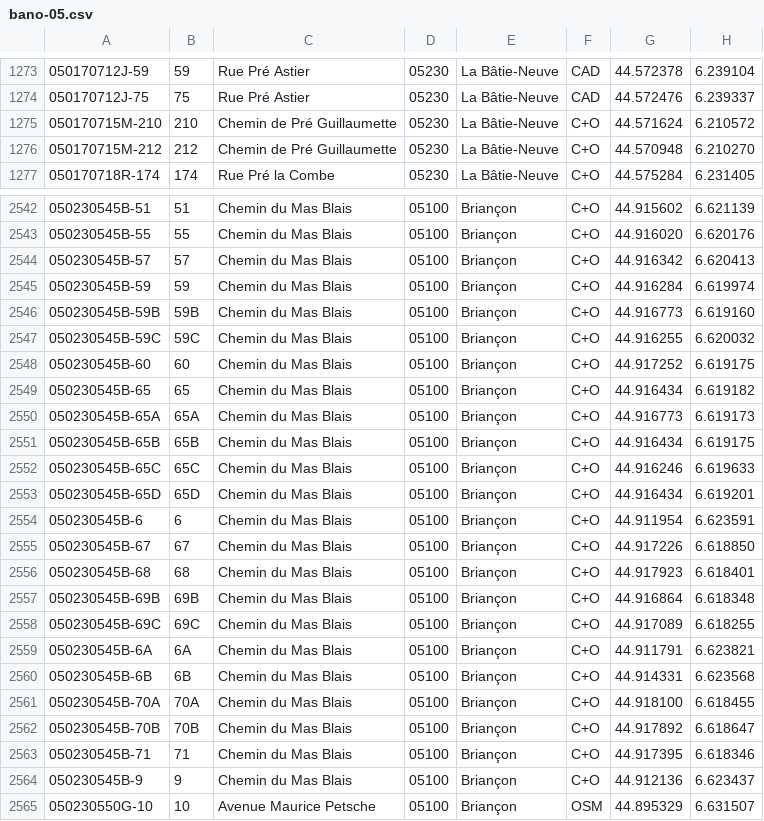
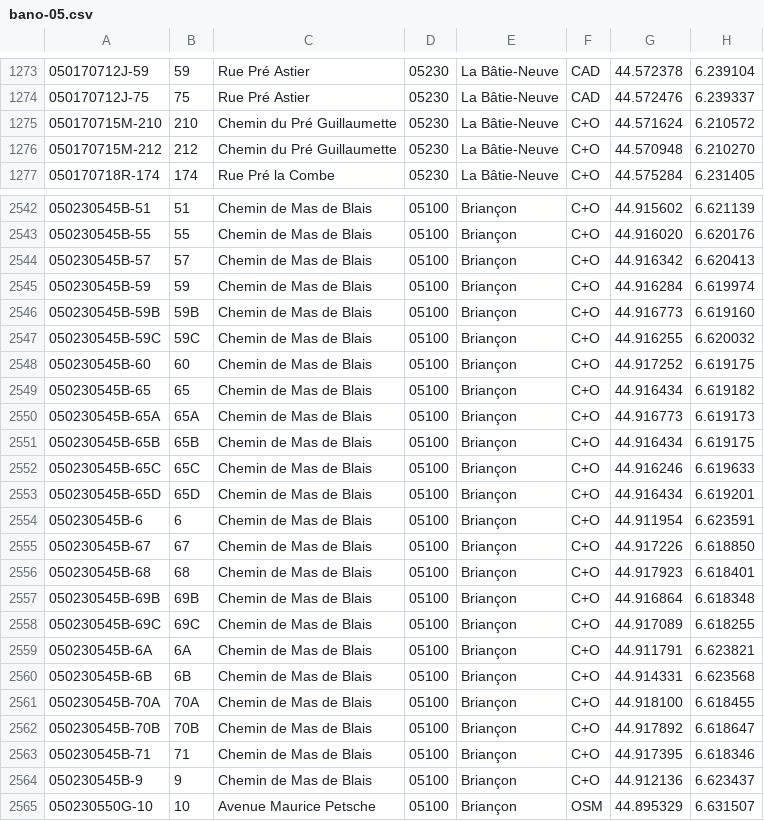
Before and after one commit to osm-fr/bano-data, a CSV file: bano-05.csv, drawn as a sheet; only a part is shown, gaps mark what is left out; the diff covers the shown part only.

```diff
--- a/bano-05.csv
+++ b/bano-05.csv
@@ -1274,4 +1274,4 @@
 050170712J-75,75,Rue Pré Astier,05230,La Bâtie-Neuve,CAD,44.572476,6.239337
-050170715M-210,210,Chemin de Pré Guillaumette,05230,La Bâtie-Neuve,C+O,44.571624,6.210572
-050170715M-212,212,Chemin de Pré Guillaumette,05230,La Bâtie-Neuve,C+O,44.570948,6.210270
+050170715M-210,210,Chemin du Pré Guillaumette,05230,La Bâtie-Neuve,C+O,44.571624,6.210572
+050170715M-212,212,Chemin du Pré Guillaumette,05230,La Bâtie-Neuve,C+O,44.570948,6.210270
 050170718R-174,174,Rue Pré la Combe,05230,La Bâtie-Neuve,C+O,44.575284,6.231405
@@ -2542,24 +2542,24 @@
-050230545B-51,51,Chemin du Mas Blais,05100,Briançon,C+O,44.915602,6.621139
-050230545B-55,55,Chemin du Mas Blais,05100,Briançon,C+O,44.916020,6.620176
-050230545B-57,57,Chemin du Mas Blais,05100,Briançon,C+O,44.916342,6.620413
-050230545B-59,59,Chemin du Mas Blais,05100,Briançon,C+O,44.916284,6.619974
-050230545B-59B,59B,Chemin du Mas Blais,05100,Briançon,C+O,44.916773,6.619160
-050230545B-59C,59C,Chemin du Mas Blais,05100,Briançon,C+O,44.916255,6.620032
-050230545B-60,60,Chemin du Mas Blais,05100,Briançon,C+O,44.917252,6.619175
-050230545B-65,65,Chemin du Mas Blais,05100,Briançon,C+O,44.916434,6.619182
-050230545B-65A,65A,Chemin du Mas Blais,05100,Briançon,C+O,44.916773,6.619173
-050230545B-65B,65B,Chemin du Mas Blais,05100,Briançon,C+O,44.916434,6.619175
-050230545B-65C,65C,Chemin du Mas Blais,05100,Briançon,C+O,44.916246,6.619633
-050230545B-65D,65D,Chemin du Mas Blais,05100,Briançon,C+O,44.916434,6.619201
-050230545B-6,6,Chemin du Mas Blais,05100,Briançon,C+O,44.911954,6.623591
-050230545B-67,67,Chemin du Mas Blais,05100,Briançon,C+O,44.917226,6.618850
-050230545B-68,68,Chemin du Mas Blais,05100,Briançon,C+O,44.917923,6.618401
-050230545B-69B,69B,Chemin du Mas Blais,05100,Briançon,C+O,44.916864,6.618348
-050230545B-69C,69C,Chemin du Mas Blais,05100,Briançon,C+O,44.917089,6.618255
-050230545B-6A,6A,Chemin du Mas Blais,05100,Briançon,C+O,44.911791,6.623821
-050230545B-6B,6B,Chemin du Mas Blais,05100,Briançon,C+O,44.914331,6.623568
-050230545B-70A,70A,Chemin du Mas Blais,05100,Briançon,C+O,44.918100,6.618455
-050230545B-70B,70B,Chemin du Mas Blais,05100,Briançon,C+O,44.917892,6.618647
-050230545B-71,71,Chemin du Mas Blais,05100,Briançon,C+O,44.917395,6.618346
-050230545B-9,9,Chemin du Mas Blais,05100,Briançon,C+O,44.912136,6.623437
+050230545B-51,51,Chemin de Mas de Blais,05100,Briançon,C+O,44.915602,6.621139
+050230545B-55,55,Chemin de Mas de Blais,05100,Briançon,C+O,44.916020,6.620176
+050230545B-57,57,Chemin de Mas de Blais,05100,Briançon,C+O,44.916342,6.620413
+050230545B-59,59,Chemin de Mas de Blais,05100,Briançon,C+O,44.916284,6.619974
+050230545B-59B,59B,Chemin de Mas de Blais,05100,Briançon,C+O,44.916773,6.619160
+050230545B-59C,59C,Chemin de Mas de Blais,05100,Briançon,C+O,44.916255,6.620032
+050230545B-60,60,Chemin de Mas de Blais,05100,Briançon,C+O,44.917252,6.619175
+050230545B-65,65,Chemin de Mas de Blais,05100,Briançon,C+O,44.916434,6.619182
+050230545B-65A,65A,Chemin de Mas de Blais,05100,Briançon,C+O,44.916773,6.619173
+050230545B-65B,65B,Chemin de Mas de Blais,05100,Briançon,C+O,44.916434,6.619175
+050230545B-65C,65C,Chemin de Mas de Blais,05100,Briançon,C+O,44.916246,6.619633
+050230545B-65D,65D,Chemin de Mas de Blais,05100,Briançon,C+O,44.916434,6.619201
+050230545B-6,6,Chemin de Mas de Blais,05100,Briançon,C+O,44.911954,6.623591
+050230545B-67,67,Chemin de Mas de Blais,05100,Briançon,C+O,44.917226,6.618850
+050230545B-68,68,Chemin de Mas de Blais,05100,Briançon,C+O,44.917923,6.618401
+050230545B-69B,69B,Chemin de Mas de Blais,05100,Briançon,C+O,44.916864,6.618348
+050230545B-69C,69C,Chemin de Mas de Blais,05100,Briançon,C+O,44.917089,6.618255
+050230545B-6A,6A,Chemin de Mas de Blais,05100,Briançon,C+O,44.911791,6.623821
+050230545B-6B,6B,Chemin de Mas de Blais,05100,Briançon,C+O,44.914331,6.623568
+050230545B-70A,70A,Chemin de Mas de Blais,05100,Briançon,C+O,44.918100,6.618455
+050230545B-70B,70B,Chemin de Mas de Blais,05100,Briançon,C+O,44.917892,6.618647
+050230545B-71,71,Chemin de Mas de Blais,05100,Briançon,C+O,44.917395,6.618346
+050230545B-9,9,Chemin de Mas de Blais,05100,Briançon,C+O,44.912136,6.623437
 050230550G-10,10,Avenue Maurice Petsche,05100,Briançon,OSM,44.895329,6.631507
```
Also changed, not shown: 28 edited cells elsewhere in this file, 7 other files.
